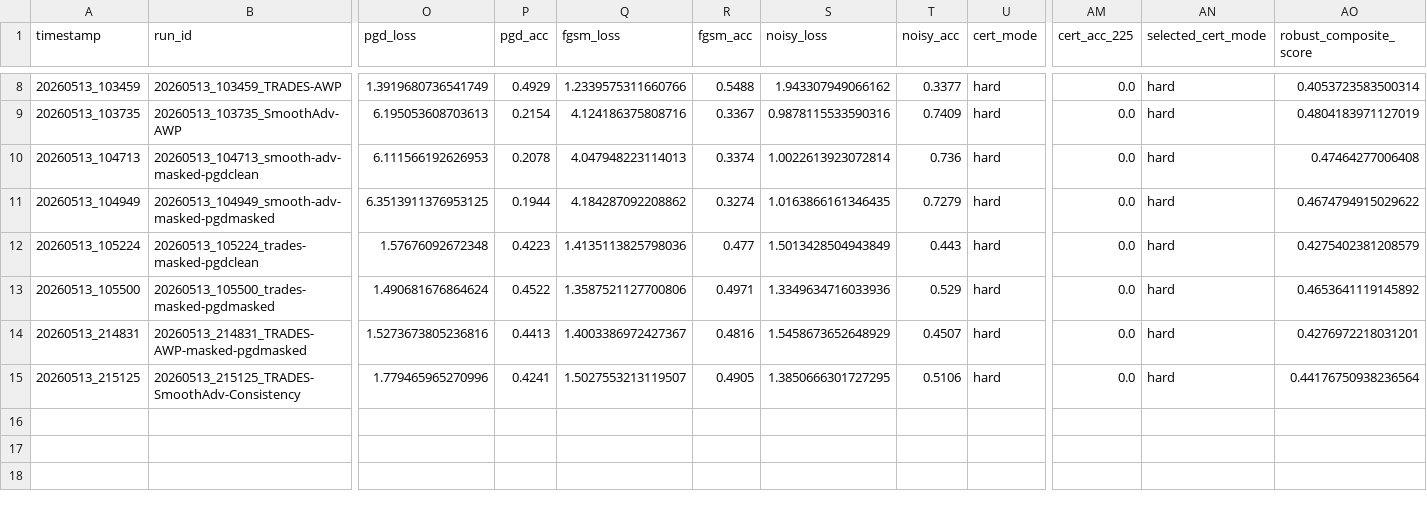
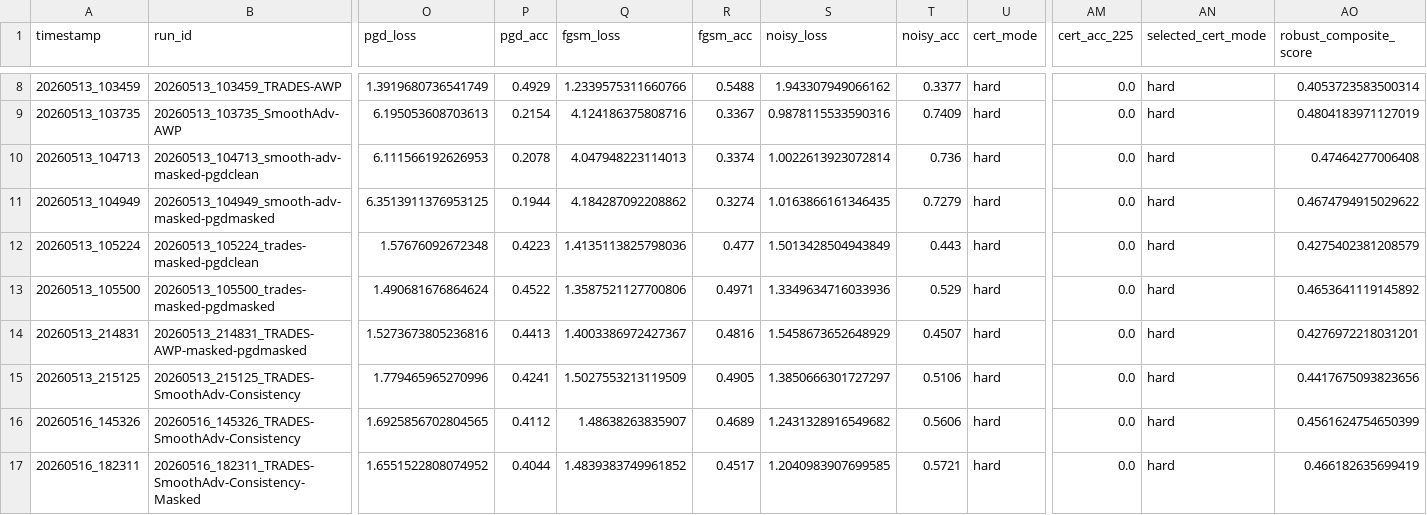
Before and after one commit to VelvetApparatus/certified-adversarial-robustnes, a CSV file: data/out/evaluation/resnet18_cifar10/last/eval_all.csv, drawn as a sheet; only a part is shown, gaps mark what is left out; rows hold the shown columns only; the diff names each change by its address in the sheet, - before the commit and + after, or states it on an @@ line.

```diff
--- a/data/out/evaluation/resnet18_cifar10/last/eval_all.csv
+++ b/data/out/evaluation/resnet18_cifar10/last/eval_all.csv
-Q15 (fgsm_loss): 1.5027553213119507
+Q15 (fgsm_loss): 1.5027553213119509
-S15 (noisy_loss): 1.3850666301727295
+S15 (noisy_loss): 1.3850666301727297
-AO15 (robust_composite_score): 0.44176750938236564
+AO15 (robust_composite_score): 0.4417675093823656
+row 16: 20260516_145326 | 20260516_145326_TRADES-SmoothAdv-Consistency | 1.6925856702804565 | 0.4112 | 1.48638263835907 | 0.4689 | 1.2431328916549682 | 0.5606 | hard | 0.0 | hard | 0.4561624754650399
+row 17: 20260516_182311 | 20260516_182311_TRADES-SmoothAdv-Consistency-Masked | 1.6551522808074952 | 0.4044 | 1.4839383749961852 | 0.4517 | 1.2040983907699585 | 0.5721 | hard | 0.0 | hard | 0.466182635699419
```
Also changed, not shown: 12 other files.
